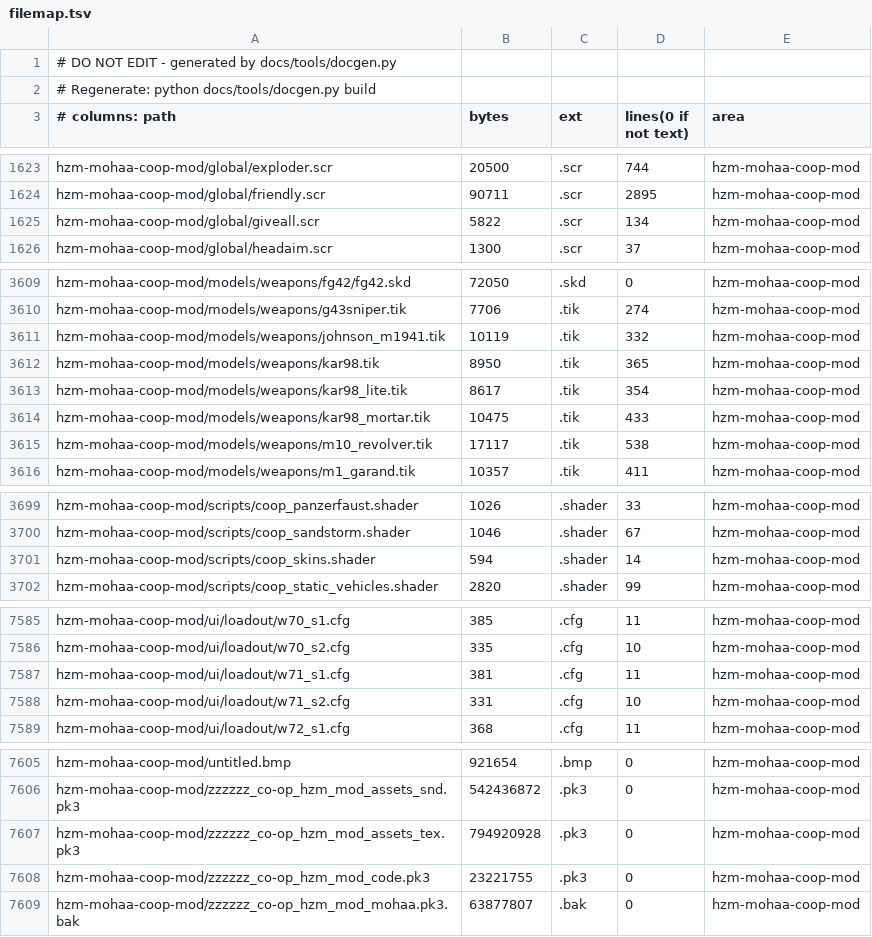
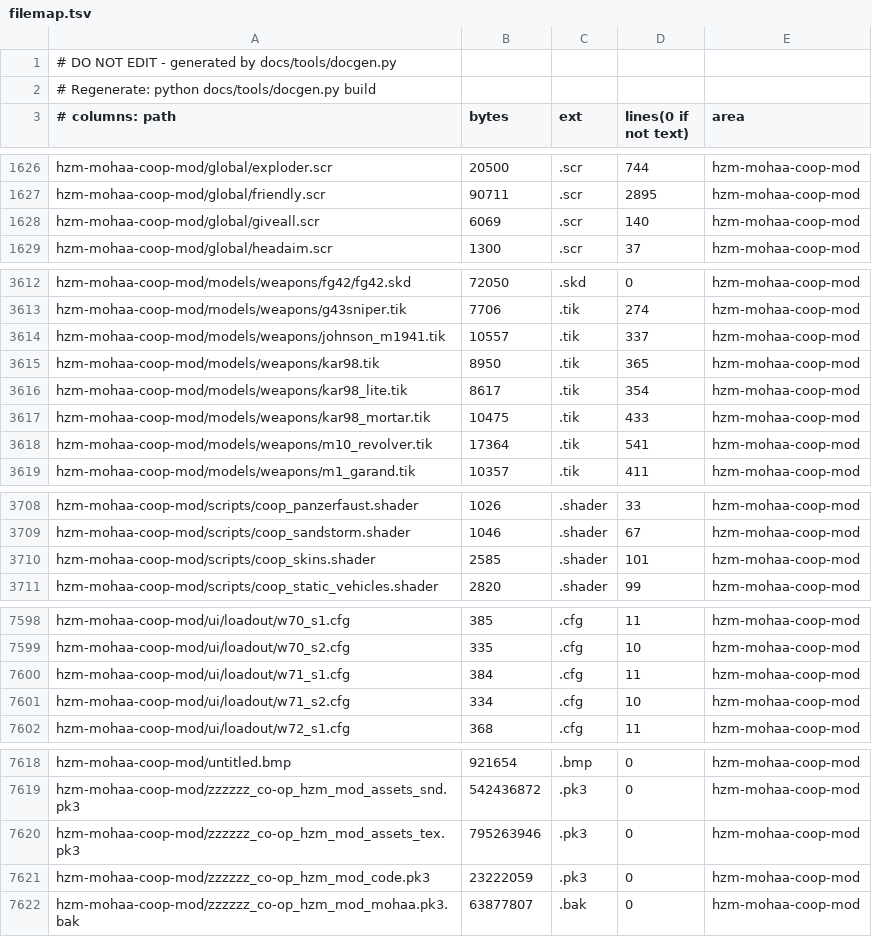
Before and after one commit to MOHCoopTrilogy/releases, a TSV file: docs/generated/filemap.tsv, drawn as a sheet; only a part is shown, gaps mark what is left out; the diff covers the shown part only.

```diff
--- a/docs/generated/filemap.tsv
+++ b/docs/generated/filemap.tsv
@@ -1624,3 +1627,3 @@ hzm-mohaa-coop-mod/global/exploder.scr	20500	.scr	744	hzm-mohaa-coop-mod
 hzm-mohaa-coop-mod/global/friendly.scr	90711	.scr	2895	hzm-mohaa-coop-mod
-hzm-mohaa-coop-mod/global/giveall.scr	5822	.scr	134	hzm-mohaa-coop-mod
+hzm-mohaa-coop-mod/global/giveall.scr	6069	.scr	140	hzm-mohaa-coop-mod
 hzm-mohaa-coop-mod/global/headaim.scr	1300	.scr	37	hzm-mohaa-coop-mod
@@ -3610,3 +3613,3 @@ hzm-mohaa-coop-mod/models/weapons/fg42/fg42.skd	72050	.skd	0	hzm-mohaa-coop-mod
 hzm-mohaa-coop-mod/models/weapons/g43sniper.tik	7706	.tik	274	hzm-mohaa-coop-mod
-hzm-mohaa-coop-mod/models/weapons/johnson_m1941.tik	10119	.tik	332	hzm-mohaa-coop-mod
+hzm-mohaa-coop-mod/models/weapons/johnson_m1941.tik	10557	.tik	337	hzm-mohaa-coop-mod
 hzm-mohaa-coop-mod/models/weapons/kar98.tik	8950	.tik	365	hzm-mohaa-coop-mod
@@ -3614,3 +3617,3 @@ hzm-mohaa-coop-mod/models/weapons/kar98_lite.tik	8617	.tik	354	hzm-mohaa-coop-mo
 hzm-mohaa-coop-mod/models/weapons/kar98_mortar.tik	10475	.tik	433	hzm-mohaa-coop-mod
-hzm-mohaa-coop-mod/models/weapons/m10_revolver.tik	17117	.tik	538	hzm-mohaa-coop-mod
+hzm-mohaa-coop-mod/models/weapons/m10_revolver.tik	17364	.tik	541	hzm-mohaa-coop-mod
 hzm-mohaa-coop-mod/models/weapons/m1_garand.tik	10357	.tik	411	hzm-mohaa-coop-mod
@@ -3700,3 +3709,3 @@ hzm-mohaa-coop-mod/scripts/coop_panzerfaust.shader	1026	.shader	33	hzm-mohaa-coo
 hzm-mohaa-coop-mod/scripts/coop_sandstorm.shader	1046	.shader	67	hzm-mohaa-coop-mod
-hzm-mohaa-coop-mod/scripts/coop_skins.shader	594	.shader	14	hzm-mohaa-coop-mod
+hzm-mohaa-coop-mod/scripts/coop_skins.shader	2585	.shader	101	hzm-mohaa-coop-mod
 hzm-mohaa-coop-mod/scripts/coop_static_vehicles.shader	2820	.shader	99	hzm-mohaa-coop-mod
@@ -7586,4 +7599,4 @@ hzm-mohaa-coop-mod/ui/loadout/w70_s1.cfg	385	.cfg	11	hzm-mohaa-coop-mod
 hzm-mohaa-coop-mod/ui/loadout/w70_s2.cfg	335	.cfg	10	hzm-mohaa-coop-mod
-hzm-mohaa-coop-mod/ui/loadout/w71_s1.cfg	381	.cfg	11	hzm-mohaa-coop-mod
-hzm-mohaa-coop-mod/ui/loadout/w71_s2.cfg	331	.cfg	10	hzm-mohaa-coop-mod
+hzm-mohaa-coop-mod/ui/loadout/w71_s1.cfg	384	.cfg	11	hzm-mohaa-coop-mod
+hzm-mohaa-coop-mod/ui/loadout/w71_s2.cfg	334	.cfg	10	hzm-mohaa-coop-mod
 hzm-mohaa-coop-mod/ui/loadout/w72_s1.cfg	368	.cfg	11	hzm-mohaa-coop-mod
@@ -7606,4 +7619,4 @@ hzm-mohaa-coop-mod/untitled.bmp	921654	.bmp	0	hzm-mohaa-coop-mod
 hzm-mohaa-coop-mod/zzzzzz_co-op_hzm_mod_assets_snd.pk3	542436872	.pk3	0	hzm-mohaa-coop-mod
-hzm-mohaa-coop-mod/zzzzzz_co-op_hzm_mod_assets_tex.pk3	794920928	.pk3	0	hzm-mohaa-coop-mod
-hzm-mohaa-coop-mod/zzzzzz_co-op_hzm_mod_code.pk3	23221755	.pk3	0	hzm-mohaa-coop-mod
+hzm-mohaa-coop-mod/zzzzzz_co-op_hzm_mod_assets_tex.pk3	795263946	.pk3	0	hzm-mohaa-coop-mod
+hzm-mohaa-coop-mod/zzzzzz_co-op_hzm_mod_code.pk3	23222059	.pk3	0	hzm-mohaa-coop-mod
 hzm-mohaa-coop-mod/zzzzzz_co-op_hzm_mod_mohaa.pk3.bak	63877807	.bak	0	hzm-mohaa-coop-mod
```
Also changed, not shown: 15 added rows, 1 removed row and 13 edited cells elsewhere in this file, 10 other files.
